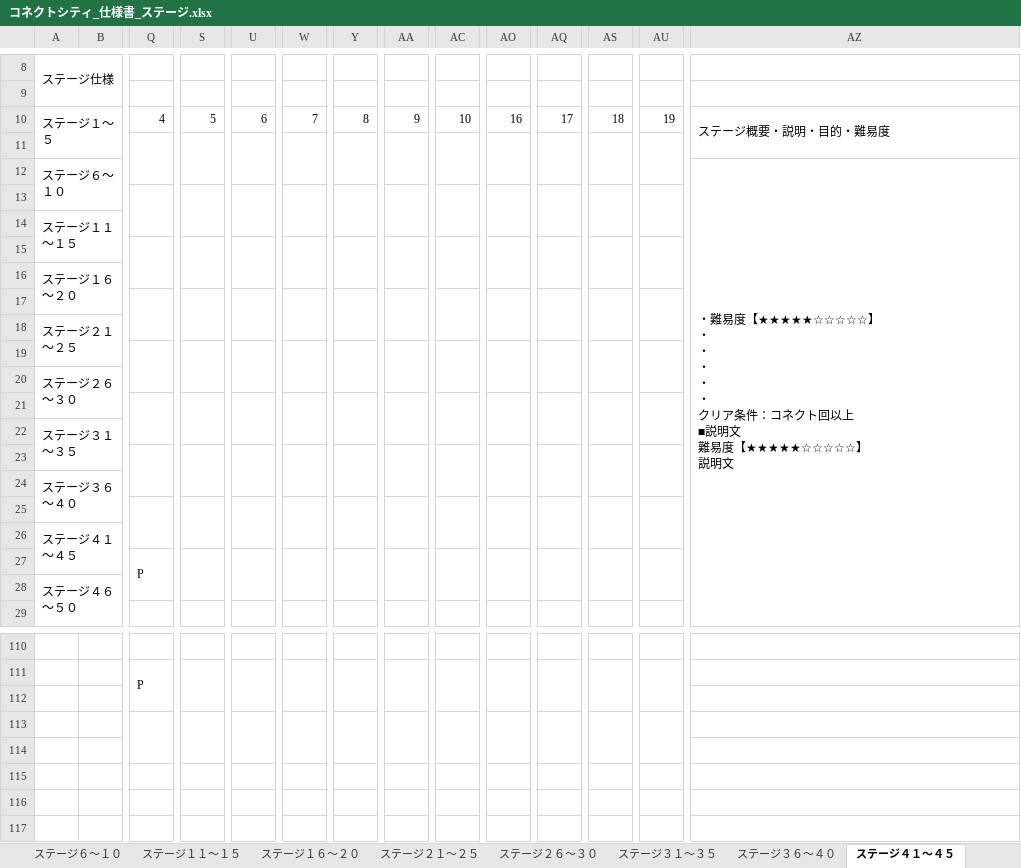
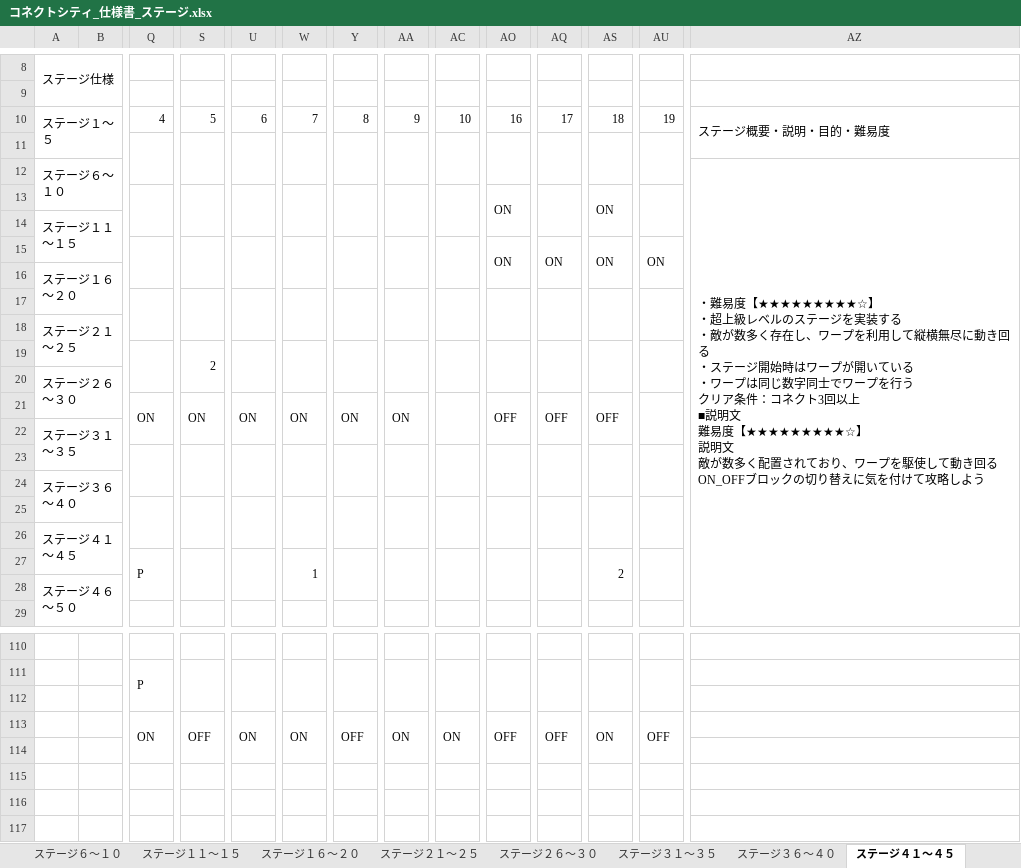
Before and after one commit to ktgitfrog333/Japan_Game_Award_2022, an Excel workbook: 仕様書/コネクトシティ_仕様書_ステージ.xlsx, sheet ステージ４１～４５, drawn as a sheet; only a part is shown, gaps mark what is left out; values as stored, in another font and other column widths than the file's, no cell formats; charts and pictures not drawn; removed rows and columns are numbered as before the commit, all else as after; rows hold the shown columns only; ↵ is a line break in a cell; the diff covers the shown part only; the diff names each change by its address in the sheet, - before the commit and + after, or states it on an @@ line.

Commit message:
▼ステージ.xlsx
ステージ４１～４５：ステージ４１～４３を作成

```diff
--- a/仕様書/コネクトシティ_仕様書_ステージ.xlsx (sheet ステージ４１～４５)
+++ b/仕様書/コネクトシティ_仕様書_ステージ.xlsx (sheet ステージ４１～４５)
-AZ12: …難易度【★★★★★☆☆☆☆☆】 ↵ ・ ↵ ・ ↵ ・ ↵ ・ ↵ ・ ↵ クリア条件：コネクト回以上 ↵ ■説明文 ↵ 難易度【★★★★★☆☆☆☆☆】 ↵ 説明文
+AZ12: …難易度【★★★★★★★★★☆】 ↵ ・超上級レベルのステージを実装する ↵ ・敵が数多く存在し、ワープを利用して縦横無尽に動き回る ↵ ・ステージ開始時はワープが開いている ↵ ・ワープは同じ数字同士でワープを行う ↵ クリア条件：コネクト3回以上 ↵ ■説明文 ↵ 難易度【★★★★★★★★★☆】 ↵ 説明文 ↵ 敵が数多く配置されており、ワープを駆使して動き回る ↵ ON_OFFブロックの切り替えに気を付けて攻略しよう
-row 13: (empty)
+row 13:  |  |  |  |  |  |  |  |  | ON |  | ON
-row 15: (empty)
+row 15:  |  |  |  |  |  |  |  |  | ON | ON | ON | ON
-row 19: (empty)
+row 19:  |  |  | 2
-row 21: (empty)
+row 21:  |  | ON | ON | ON | ON | ON | ON |  | OFF | OFF | OFF
-W27: (empty)
+W27: 1
-AS27: (empty)
+AS27: 2
-row 113: (empty)
+row 113:  |  | ON | OFF | ON | ON | OFF | ON | ON | OFF | OFF | ON | OFF
```
Also changed, not shown: 11 added rows, 11 removed rows and 2 edited cells elsewhere in this sheet, sheet トップページ, cell formats.
